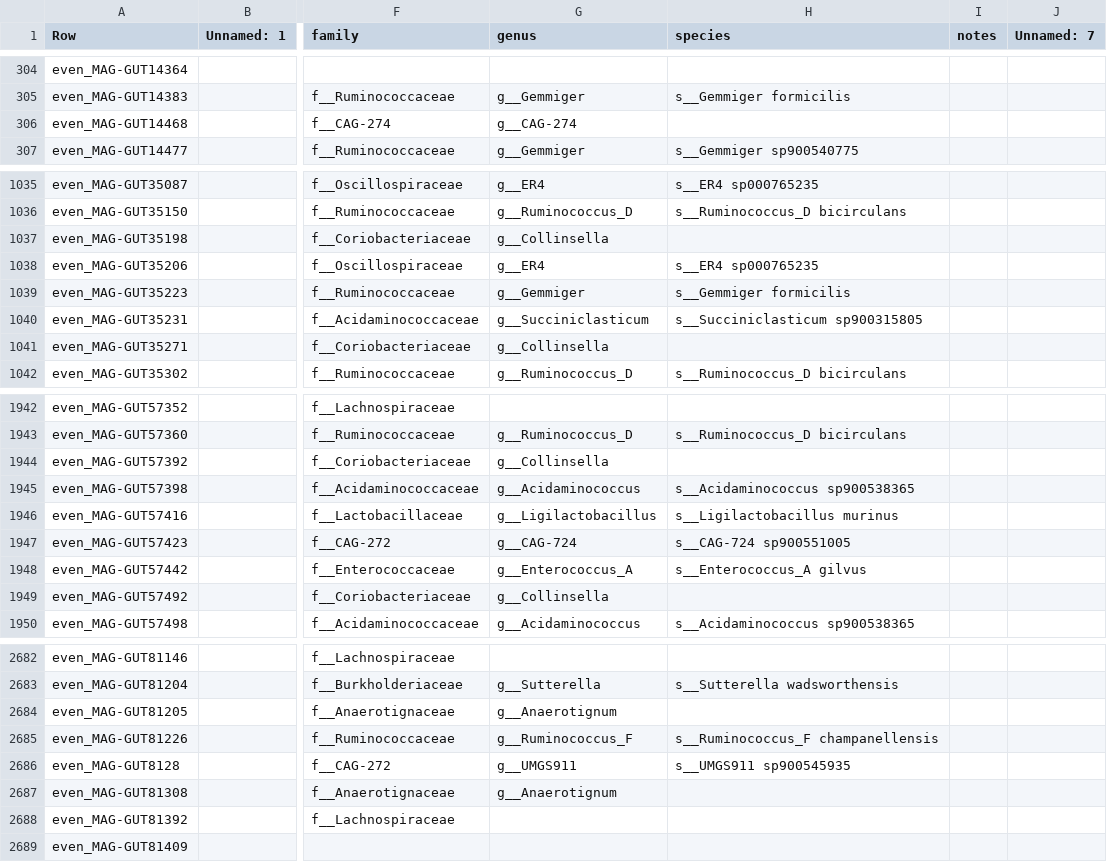
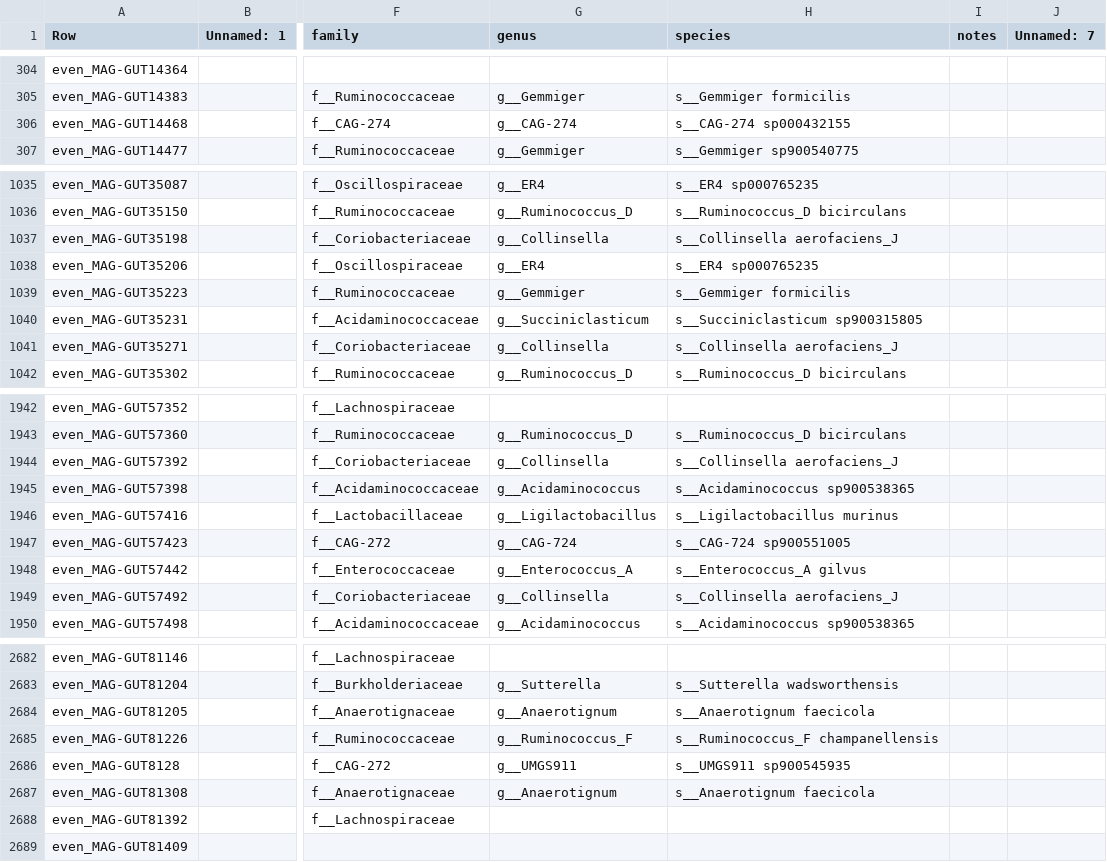
Before and after one commit to wxli0/MT-MAG, a CSV file: outputs-HGR-r202/HGR-prediction-full-path.csv, drawn as a sheet; only a part is shown, gaps mark what is left out; the diff covers the shown part only; the diff names each change by its address in the sheet, - before the commit and + after, or states it on an @@ line.

```diff
--- a/outputs-HGR-r202/HGR-prediction-full-path.csv
+++ b/outputs-HGR-r202/HGR-prediction-full-path.csv
-H306 (species): (empty)
+H306 (species): s__CAG-274 sp000432155
-H1037 (species): (empty)
+H1037 (species): s__Collinsella aerofaciens_J
-H1041 (species): (empty)
+H1041 (species): s__Collinsella aerofaciens_J
-H1944 (species): (empty)
+H1944 (species): s__Collinsella aerofaciens_J
-H1949 (species): (empty)
+H1949 (species): s__Collinsella aerofaciens_J
-H2684 (species): (empty)
+H2684 (species): s__Anaerotignum faecicola
-H2687 (species): (empty)
+H2687 (species): s__Anaerotignum faecicola
```
Also changed, not shown: 45 edited cells elsewhere in this file, outputs-r202/MLDSP-prediction-full-path.csv, 23 other files.
